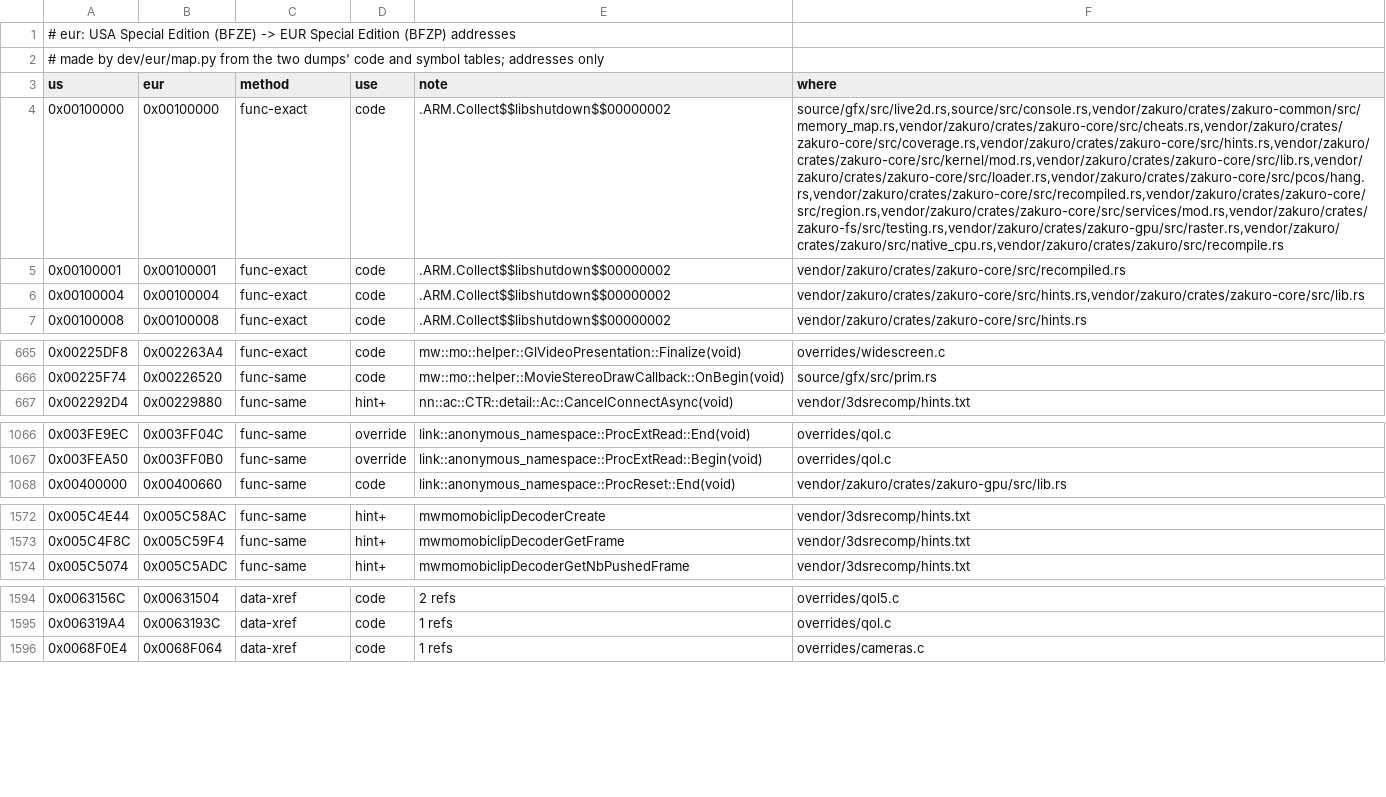
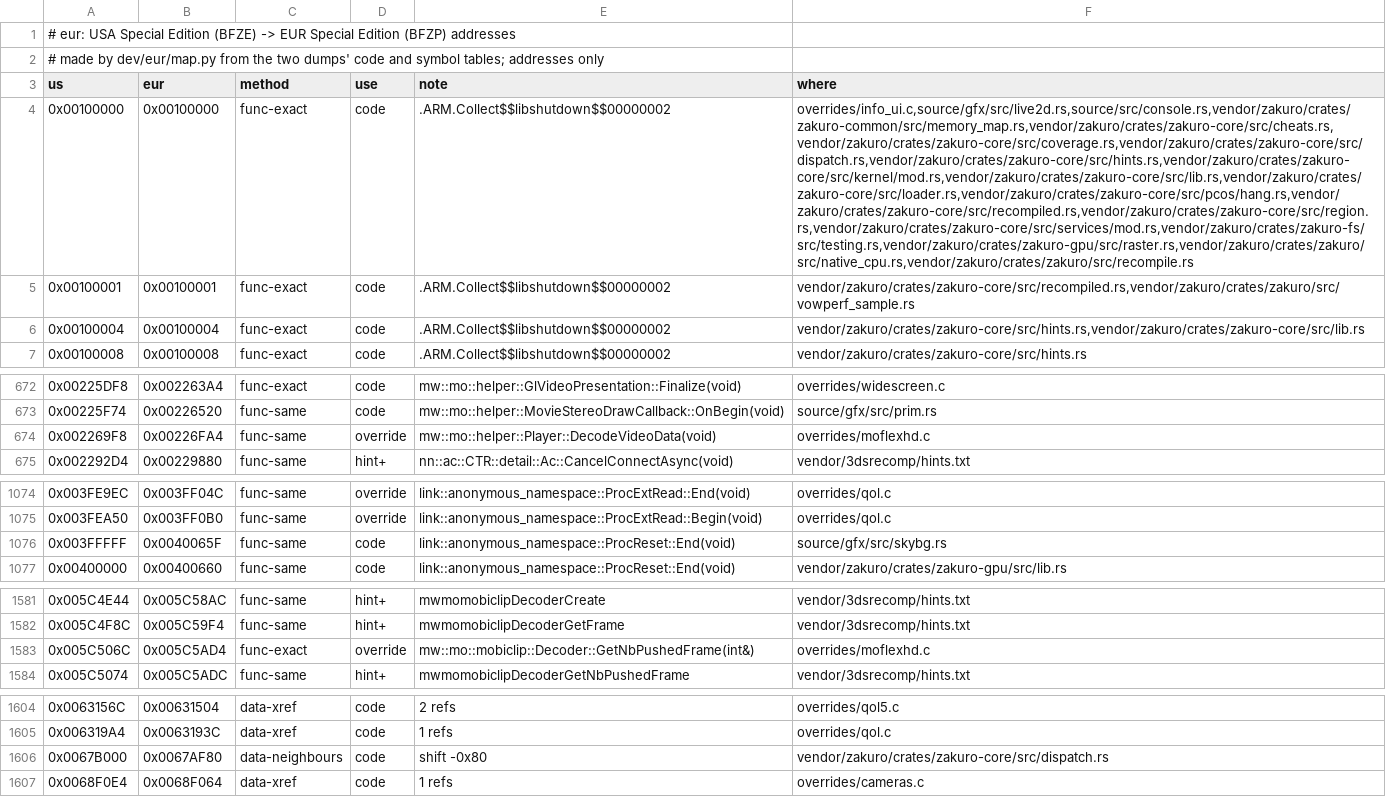
Before and after one commit to francesqwo/Haiku, a TSV file: dev/region/eur/map-eur.tsv, drawn as a sheet; only a part is shown, gaps mark what is left out; the diff covers the shown part only; the diff names each change by its address in the sheet, - before the commit and + after, or states it on an @@ line.

```diff
--- a/dev/region/eur/map-eur.tsv
+++ b/dev/region/eur/map-eur.tsv
-F4 (where): source/gfx/src/live2d.rs,source/src/console.rs,vendor/zakuro/crates/zakuro-common/src/memory_map.rs,vendor/zakuro/crates/zakuro-core/src/cheats.rs,vendor/zakuro/crates/zakuro-core/src/coverage.rs,vendor/zakuro/crates/zakuro-core/src/hints.rs,vendor/zakuro/crates/zakuro-core/src/kernel/mod.rs,vendor/zakuro/crates/zakuro-core/src/lib.rs,vendor/zakuro/crates/zakuro-core/src/loader.rs,vendor/zakuro/crates/zakuro-core/src/pcos/hang.rs,vendor/zakuro/crates/zakuro-core/src/recompiled.rs,vendor/zakuro/crates/zakuro-core/src/region.rs,vendor/zakuro/crates/zakuro-core/src/services/mod.rs,vendor/zakuro/crates/zakuro-fs/src/testing.rs,vendor/zakuro/crates/zakuro-gpu/src/raster.rs,vendor/zakuro/crates/zakuro/src/native_cpu.rs,vendor/zakuro/crates/zakuro/src/recompile.rs
+F4 (where): overrides/info_ui.c,source/gfx/src/live2d.rs,source/src/console.rs,vendor/zakuro/crates/zakuro-common/src/memory_map.rs,vendor/zakuro/crates/zakuro-core/src/cheats.rs,vendor/zakuro/crates/zakuro-core/src/coverage.rs,vendor/zakuro/crates/zakuro-core/src/dispatch.rs,vendor/zakuro/crates/zakuro-core/src/hints.rs,vendor/zakuro/crates/zakuro-core/src/kernel/mod.rs,vendor/zakuro/crates/zakuro-core/src/lib.rs,vendor/zakuro/crates/zakuro-core/src/loader.rs,vendor/zakuro/crates/zakuro-core/src/pcos/hang.rs,vendor/zakuro/crates/zakuro-core/src/recompiled.rs,vendor/zakuro/crates/zakuro-core/src/region.rs,vendor/zakuro/crates/zakuro-core/src/services/mod.rs,vendor/zakuro/crates/zakuro-fs/src/testing.rs,vendor/zakuro/crates/zakuro-gpu/src/raster.rs,vendor/zakuro/crates/zakuro/src/native_cpu.rs,vendor/zakuro/crates/zakuro/src/recompile.rs
-F5 (where): vendor/zakuro/crates/zakuro-core/src/recompiled.rs
+F5 (where): vendor/zakuro/crates/zakuro-core/src/recompiled.rs,vendor/zakuro/crates/zakuro/src/vowperf_sample.rs
+row 674: 0x002269F8 | 0x00226FA4 | func-same | override | mw::mo::helper::Player::DecodeVideoData(void) | overrides/moflexhd.c
+row 1076: 0x003FFFFF | 0x0040065F | func-same | code | link::anonymous_namespace::ProcReset::End(void) | source/gfx/src/skybg.rs
+row 1583: 0x005C506C | 0x005C5AD4 | func-exact | override | mw::mo::mobiclip::Decoder::GetNbPushedFrame(int&) | overrides/moflexhd.c
+row 1606: 0x0067B000 | 0x0067AF80 | data-neighbours | code | shift -0x80 | vendor/zakuro/crates/zakuro-core/src/dispatch.rs
```
Also changed, not shown: 12 added rows and 2 edited cells elsewhere in this file, dev/region/jpn/map-jpn.tsv, 38 other files.
